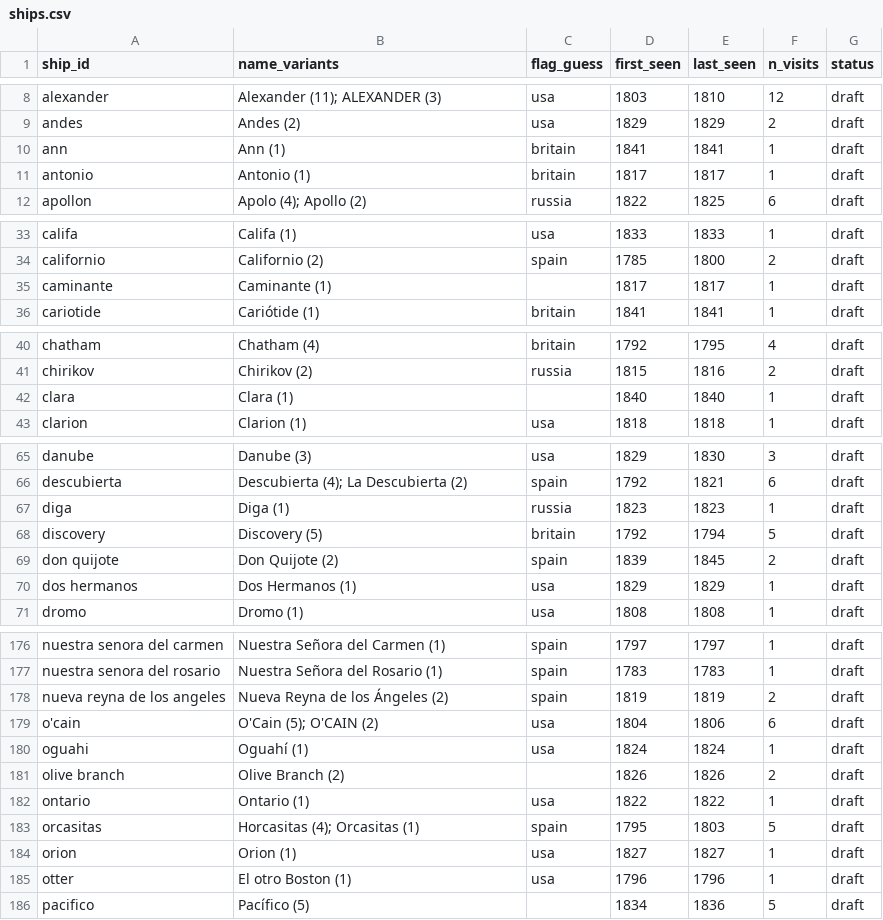
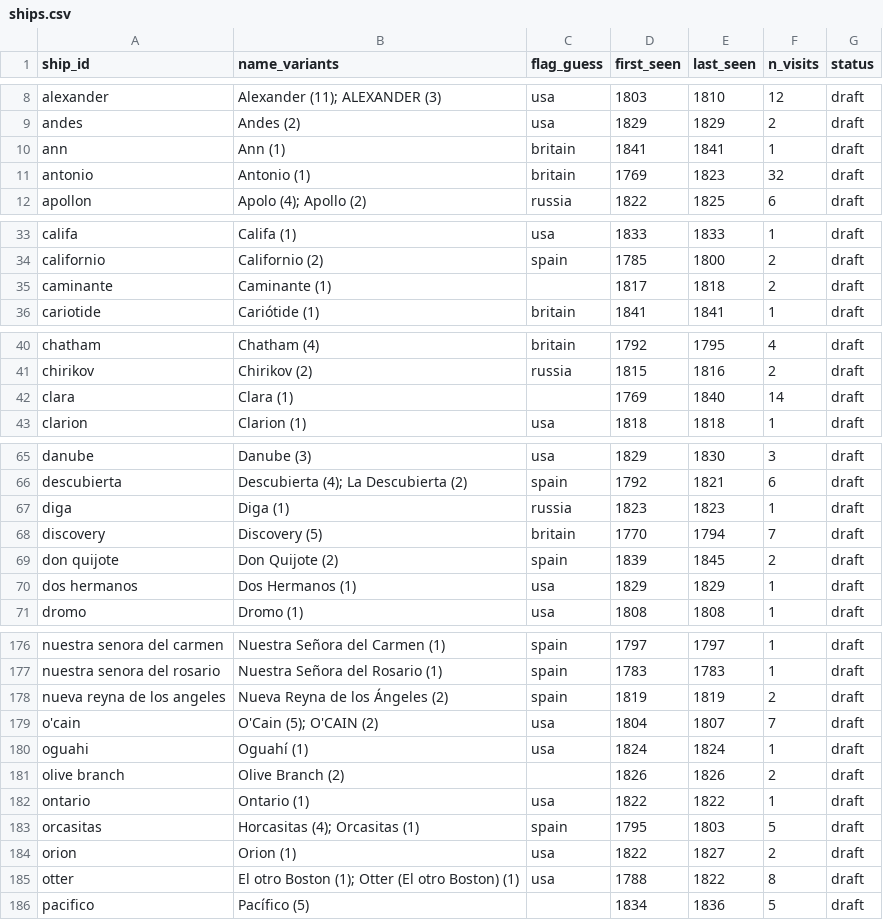
Before and after one commit to Aodhanm/california-ship-registry, a CSV file: data/ships.csv, drawn as a sheet; only a part is shown, gaps mark what is left out; the diff covers the shown part only.

```diff
--- a/data/ships.csv
+++ b/data/ships.csv
@@ -10,3 +10,3 @@ andes,Andes (2),usa,1829,1829,2,draft
 ann,Ann (1),britain,1841,1841,1,draft
-antonio,Antonio (1),britain,1817,1817,1,draft
+antonio,Antonio (1),britain,1769,1823,32,draft
 apollon,Apolo (4); Apollo (2),russia,1822,1825,6,draft
@@ -34,3 +34,3 @@ califa,Califa (1),usa,1833,1833,1,draft
 californio,Californio (2),spain,1785,1800,2,draft
-caminante,Caminante (1),,1817,1817,1,draft
+caminante,Caminante (1),,1817,1818,2,draft
 cariotide,Cariótide (1),britain,1841,1841,1,draft
@@ -41,3 +41,3 @@ chatham,Chatham (4),britain,1792,1795,4,draft
 chirikov,Chirikov (2),russia,1815,1816,2,draft
-clara,Clara (1),,1840,1840,1,draft
+clara,Clara (1),,1769,1840,14,draft
 clarion,Clarion (1),usa,1818,1818,1,draft
@@ -67,3 +67,3 @@ descubierta,Descubierta (4); La Descubierta (2),spain,1792,1821,6,draft
 diga,Diga (1),russia,1823,1823,1,draft
-discovery,Discovery (5),britain,1792,1794,5,draft
+discovery,Discovery (5),britain,1770,1794,7,draft
 don quijote,Don Quijote (2),spain,1839,1845,2,draft
@@ -178,3 +178,3 @@ nuestra senora del rosario,Nuestra Señora del Rosario (1),spain,1783,1783,1,dra
 nueva reyna de los angeles,Nueva Reyna de los Ángeles (2),spain,1819,1819,2,draft
-o'cain,O'Cain (5); O'CAIN (2),usa,1804,1806,6,draft
+o'cain,O'Cain (5); O'CAIN (2),usa,1804,1807,7,draft
 oguahi,Oguahí (1),usa,1824,1824,1,draft
@@ -183,4 +183,4 @@ ontario,Ontario (1),usa,1822,1822,1,draft
 orcasitas,Horcasitas (4); Orcasitas (1),spain,1795,1803,5,draft
-orion,Orion (1),usa,1827,1827,1,draft
-otter,El otro Boston (1),usa,1796,1796,1,draft
+orion,Orion (1),usa,1822,1827,2,draft
+otter,El otro Boston (1); Otter (El otro Boston) (1),usa,1788,1822,8,draft
 pacifico,Pacífico (5),,1834,1836,5,draft
```
Also changed, not shown: 1 added row and 21 edited cells elsewhere in this file, data/curated-visits.csv, 7 other files.
